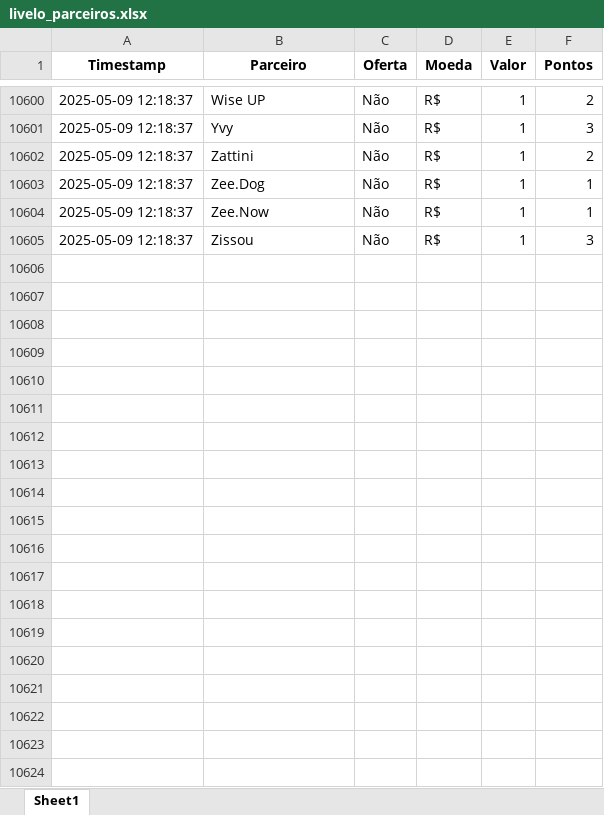
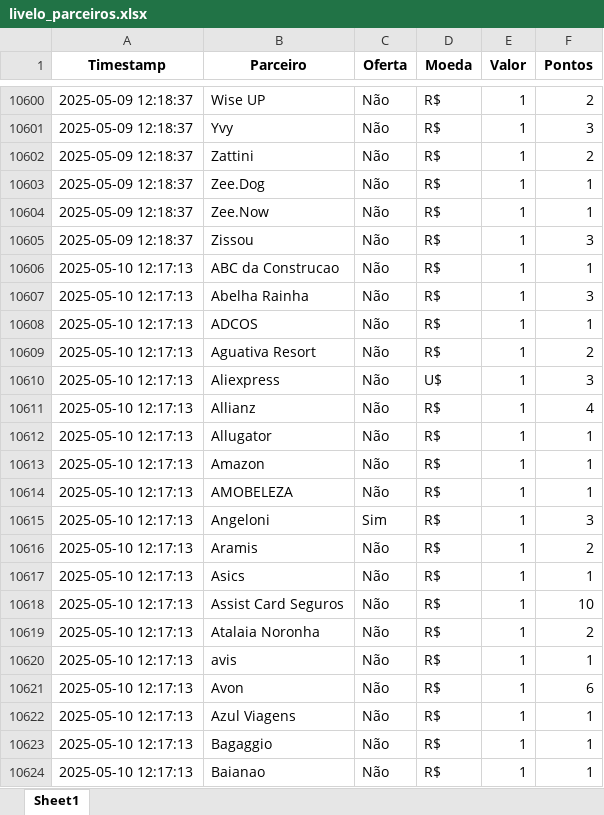
Before and after one commit to gcaressato/livelo_scraper, an Excel workbook: livelo_parceiros.xlsx, sheet Sheet1, drawn as a sheet; only a part is shown, gaps mark what is left out; values as stored, in another font and other column widths than the file's, no borders; the diff covers the shown part only; the diff names each change by its address in the sheet, - before the commit and + after, or states it on an @@ line.

```diff
--- a/livelo_parceiros.xlsx (sheet Sheet1)
+++ b/livelo_parceiros.xlsx (sheet Sheet1)
+row 10606: 2025-05-10 12:17:13 | ABC da Construcao | Não | R$ | 1 | 1
+row 10607: 2025-05-10 12:17:13 | Abelha Rainha | Não | R$ | 1 | 3
+row 10608: 2025-05-10 12:17:13 | ADCOS | Não | R$ | 1 | 1
+row 10609: 2025-05-10 12:17:13 | Aguativa Resort | Não | R$ | 1 | 2
+row 10610: 2025-05-10 12:17:13 | Aliexpress | Não | U$ | 1 | 3
+row 10611: 2025-05-10 12:17:13 | Allianz | Não | R$ | 1 | 4
+row 10612: 2025-05-10 12:17:13 | Allugator | Não | R$ | 1 | 1
+row 10613: 2025-05-10 12:17:13 | Amazon | Não | R$ | 1 | 1
+row 10614: 2025-05-10 12:17:13 | AMOBELEZA | Não | R$ | 1 | 1
+row 10615: 2025-05-10 12:17:13 | Angeloni | Sim | R$ | 1 | 3
+row 10616: 2025-05-10 12:17:13 | Aramis | Não | R$ | 1 | 2
+row 10617: 2025-05-10 12:17:13 | Asics | Não | R$ | 1 | 1
+row 10618: 2025-05-10 12:17:13 | Assist Card Seguros | Não | R$ | 1 | 10
+row 10619: 2025-05-10 12:17:13 | Atalaia Noronha | Não | R$ | 1 | 2
+row 10620: 2025-05-10 12:17:13 | avis | Não | R$ | 1 | 1
+row 10621: 2025-05-10 12:17:13 | Avon | Não | R$ | 1 | 6
+row 10622: 2025-05-10 12:17:13 | Azul Viagens | Não | R$ | 1 | 1
+row 10623: 2025-05-10 12:17:13 | Bagaggio | Não | R$ | 1 | 1
+row 10624: 2025-05-10 12:17:13 | Baianao | Não | R$ | 1 | 1
```
Also changed, not shown: 264 added rows elsewhere in this sheet, 3 other files.
